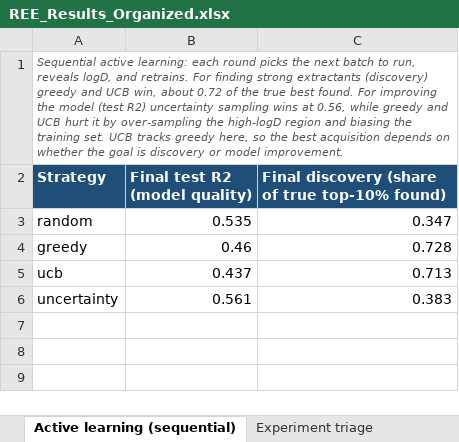
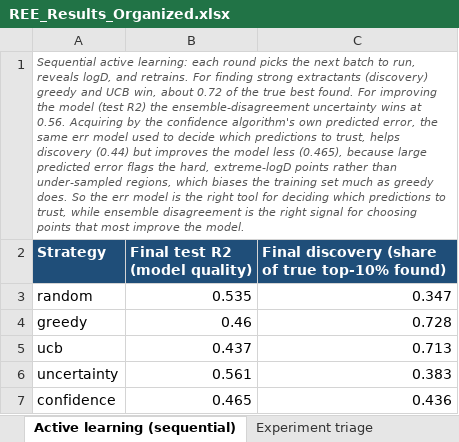
Before and after one commit to SkyEpstein/Machine-learning-to-separate-f-elements-2, an Excel workbook: docs/REE_Results_Organized.xlsx, sheet Active learning (sequential), drawn as a sheet; values as stored, in another font and other column widths than the file's, no borders; the diff names each change by its address in the sheet, - before the commit and + after, or states it on an @@ line.

```diff
--- a/docs/REE_Results_Organized.xlsx (sheet Active learning (sequential))
+++ b/docs/REE_Results_Organized.xlsx (sheet Active learning (sequential))
-A1 (Strategy): …(test R2) uncertainty sampling wins at 0.56, while greedy and UCB hurt it by over-sampling the high-logD region and biasing the training set. UCB tracks greedy here, so the best acquisition depends on whether the goal is discovery or model improvement.
+A1 (Strategy): …(test R2) the ensemble-disagreement uncertainty wins at 0.56. Acquiring by the confidence algorithm's own predicted error, the same err model used to decide which predictions to trust, helps discovery (0.44) but improves the model less (0.465), because large predicted error flags the hard, extreme-logD points rather than under-sampled regions, which biases the training set much as greedy does. So the err model is the right tool for deciding which predictions to trust, while ensemble disagreement is the right signal for choosing points that most improve the model.
+row 7: confidence | 0.465 | 0.436
```
Also changed, not shown: 4 other files.
